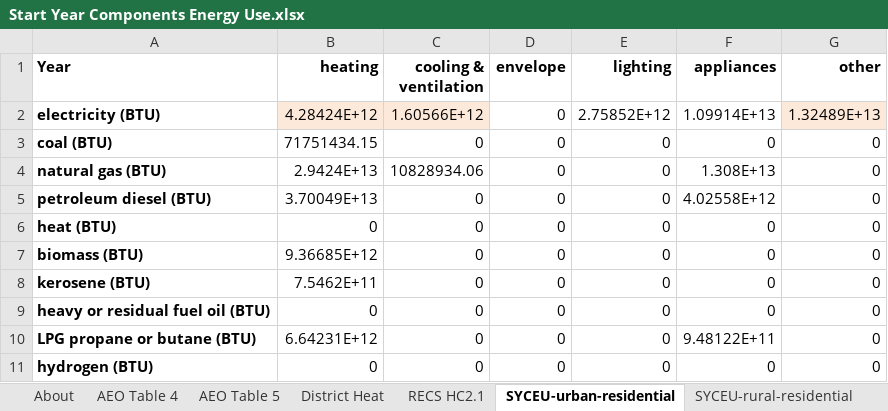
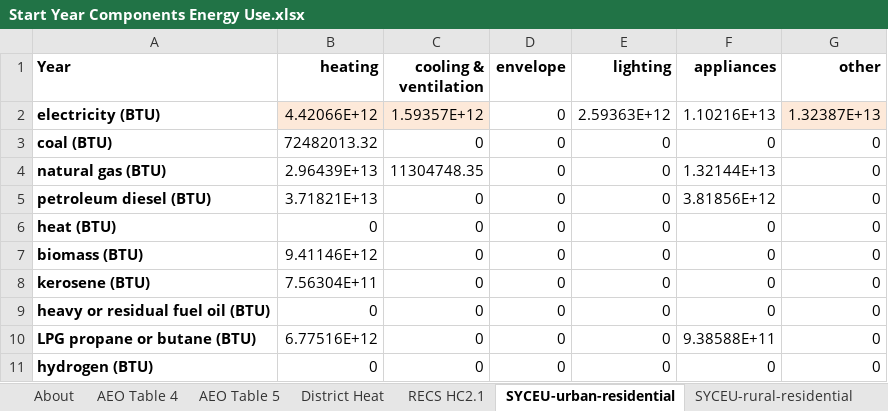
Before and after one commit to EnergyInnovation/eps-connecticut, an Excel workbook: InputData/bldgs/SYCEU/Start Year Components Energy Use.xlsx, sheet SYCEU-urban-residential, drawn as a sheet; values as stored, in another font and other column widths than the file's, no borders; the diff names each change by its address in the sheet, - before the commit and + after, or states it on an @@ line.

```diff
--- a/InputData/bldgs/SYCEU/Start Year Components Energy Use.xlsx (sheet SYCEU-urban-residential)
+++ b/InputData/bldgs/SYCEU/Start Year Components Energy Use.xlsx (sheet SYCEU-urban-residential)
-B2 (heating): 4.28424E+12
+B2 (heating): 4.42066E+12
-C2 (cooling & ventilation): 1.60566E+12
+C2 (cooling & ventilation): 1.59357E+12
-E2 (lighting): 2.75852E+12
+E2 (lighting): 2.59363E+12
-F2 (appliances): 1.09914E+13
+F2 (appliances): 1.10216E+13
-G2 (other): 1.32489E+13
+G2 (other): 1.32387E+13
-B3 (heating): 71751434.15
+B3 (heating): 72482013.32
-B4 (heating): 2.9424E+13
+B4 (heating): 2.96439E+13
-C4 (cooling & ventilation): 10828934.06
+C4 (cooling & ventilation): 11304748.35
-F4 (appliances): 1.308E+13
+F4 (appliances): 1.32144E+13
-B5 (heating): 3.70049E+13
+B5 (heating): 3.71821E+13
-F5 (appliances): 4.02558E+12
+F5 (appliances): 3.81856E+12
-B7 (heating): 9.36685E+12
+B7 (heating): 9.41146E+12
-B8 (heating): 7.5462E+11
+B8 (heating): 7.56304E+11
-B10 (heating): 6.64231E+12
+B10 (heating): 6.77516E+12
-F10 (appliances): 9.48122E+11
+F10 (appliances): 9.38588E+11
```
Also changed, not shown: sheet SYCEU-rural-residential, sheet SYCEU-commercial, InputData/bldgs/BDEQ/BAU Distribued Electricity Quantities.xlsx, InputData/bldgs/SYDEC/Start Year Distributed Electricity Capacity.xlsx, 44 other files.
